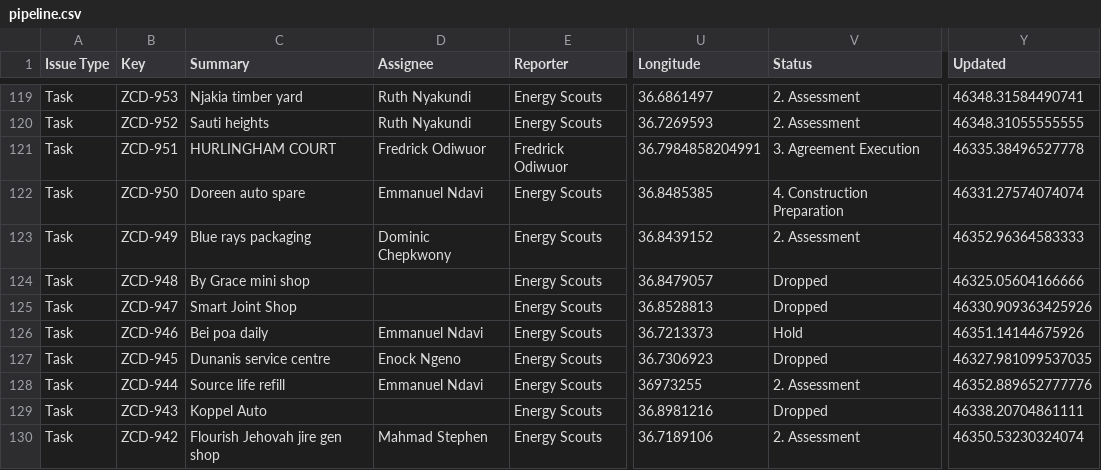
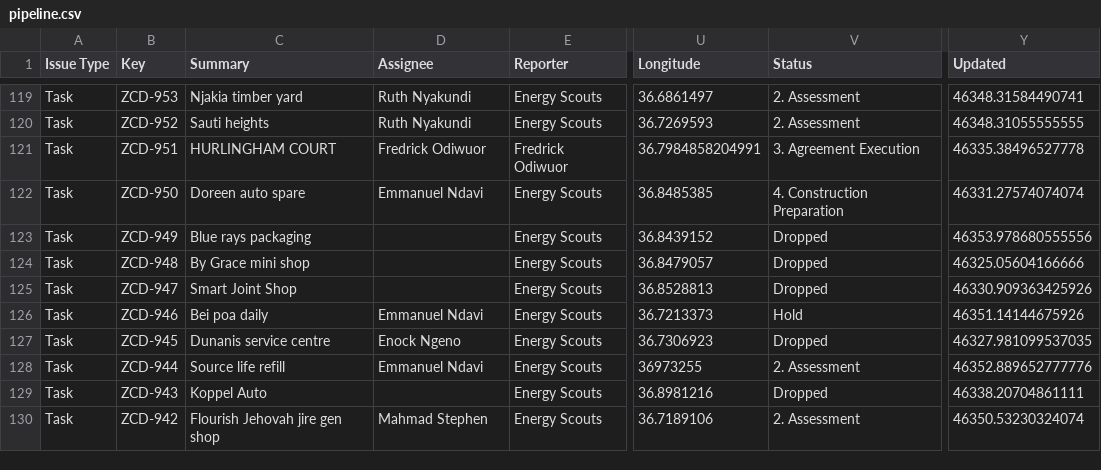
Before and after one commit to keithkinuthiakamauzeno/Network-Overview-Dashboard, a CSV file: data/pipeline.csv, drawn as a sheet; only a part is shown, gaps mark what is left out; the diff covers the shown part only; the diff names each change by its address in the sheet, - before the commit and + after, or states it on an @@ line.

```diff
--- a/data/pipeline.csv
+++ b/data/pipeline.csv
-D123 (Assignee): Dominic Chepkwony
+D123 (Assignee): (empty)
-V123 (Status): 2. Assessment
+V123 (Status): Dropped
-Y123 (Updated): 46352.96364583333
+Y123 (Updated): 46353.978680555556
```
Also changed, not shown: 3 edited cells elsewhere in this file.
